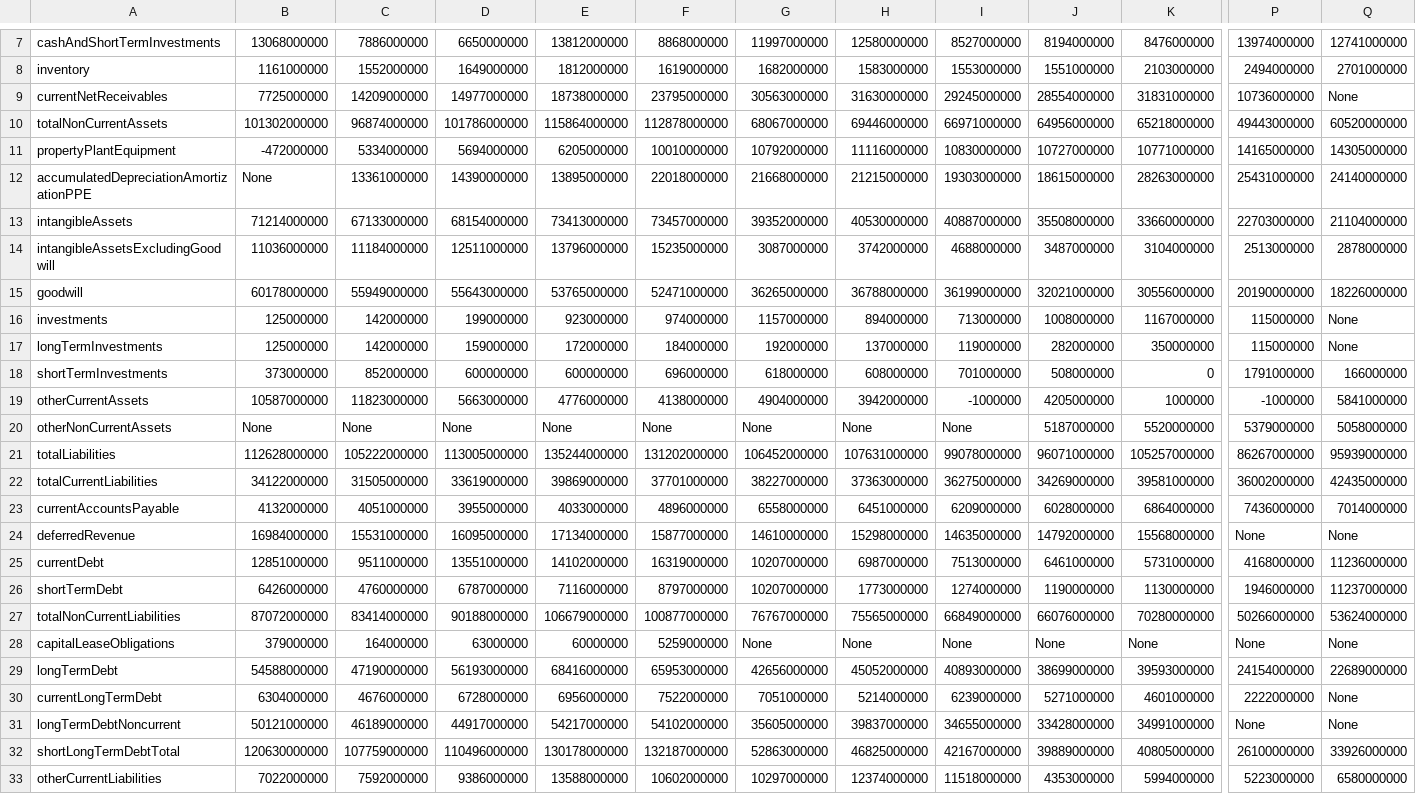
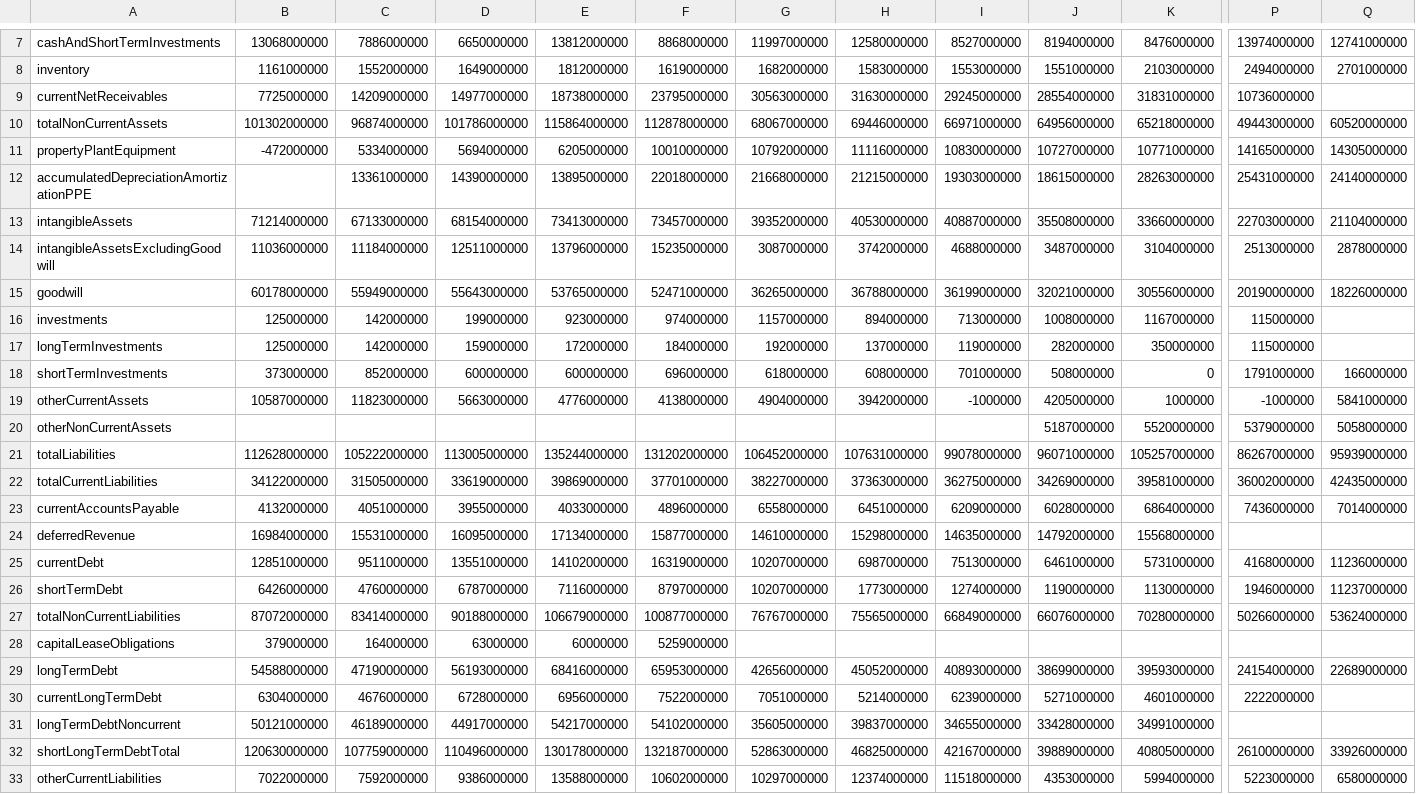
Before and after one commit to BigKawa/final_project, a CSV file: Data/bs_annual_IBM.csv, drawn as a sheet; only a part is shown, gaps mark what is left out; the diff covers the shown part only; the diff names each change by its address in the sheet, - before the commit and + after, or states it on an @@ line.

```diff
--- a/Data/bs_annual_IBM.csv
+++ b/Data/bs_annual_IBM.csv
-Q9: None
+Q9: (empty)
-B12: None
+B12: (empty)
-Q16:Q17: None
+Q16:Q17: (empty)
-B20: None
+B20: (empty)
-C20: None
+C20: (empty)
-D20: None
+D20: (empty)
-E20: None
+E20: (empty)
-F20: None
+F20: (empty)
-G20: None
+G20: (empty)
-H20: None
+H20: (empty)
-I20: None
+I20: (empty)
-P24: None
+P24: (empty)
-Q24: None
+Q24: (empty)
-G28: None
+G28: (empty)
-H28: None
+H28: (empty)
-I28: None
+I28: (empty)
-J28: None
+J28: (empty)
-K28: None
+K28: (empty)
-P28: None
+P28: (empty)
-Q28: None
+Q28: (empty)
-Q30:Q31: None
+Q30:Q31: (empty)
-P31: None
+P31: (empty)
```
Also changed, not shown: 4 edited cells elsewhere in this file, Data/pnl_annual_IBM.csv, 2 other files.
